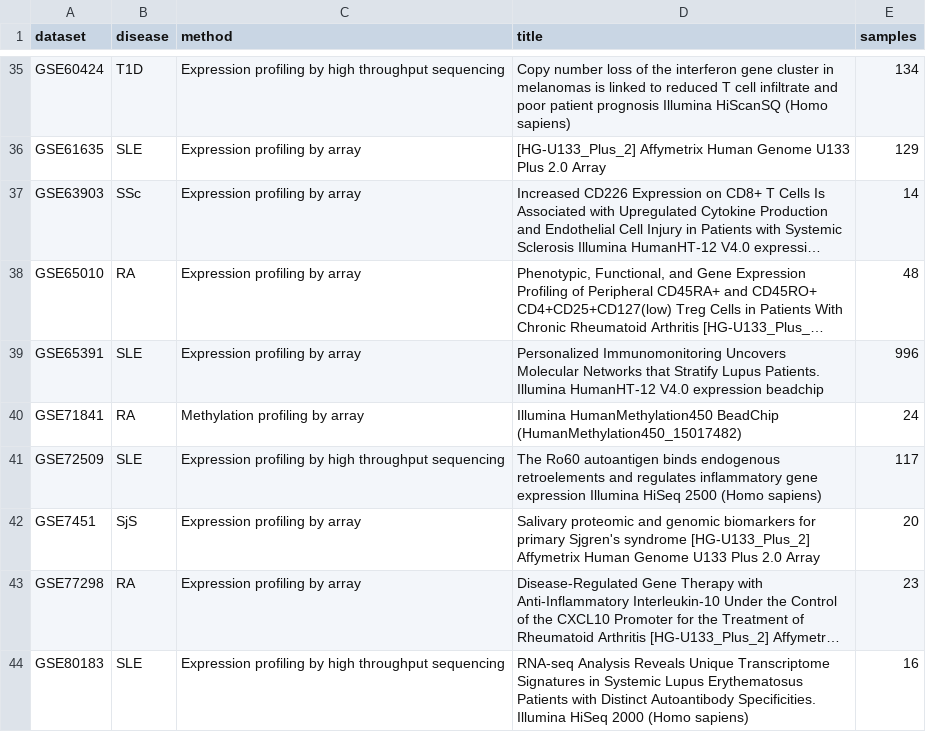
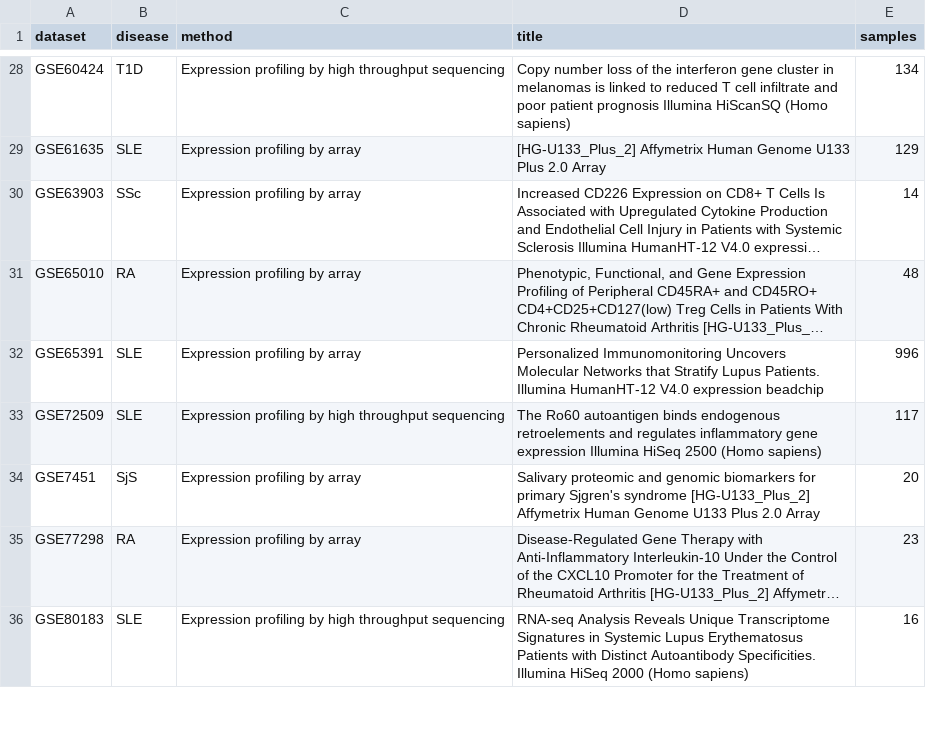
Before and after one commit to thelgis/applied-bioinformatics-thesis, a CSV file: data/adex-database/datasets_info.csv, drawn as a sheet; only a part is shown, gaps mark what is left out; long unchanged cells end in …; the diff covers the shown part only; the diff names each change by its address in the sheet, - before the commit and + after, or states it on an @@ line.

Commit message:
Add more medata per dataset: remove methylation
Does not apply to the thesis

```diff
--- a/data/adex-database/datasets_info.csv
+++ b/data/adex-database/datasets_info.csv
-row 40: GSE71841 | RA | Methylation profiling by array | Illumina HumanMethylation450 BeadChip (HumanMethylation450_15017482) | 24
```
Also changed, not shown: 8 removed rows and 2 edited cells elsewhere in this file.
